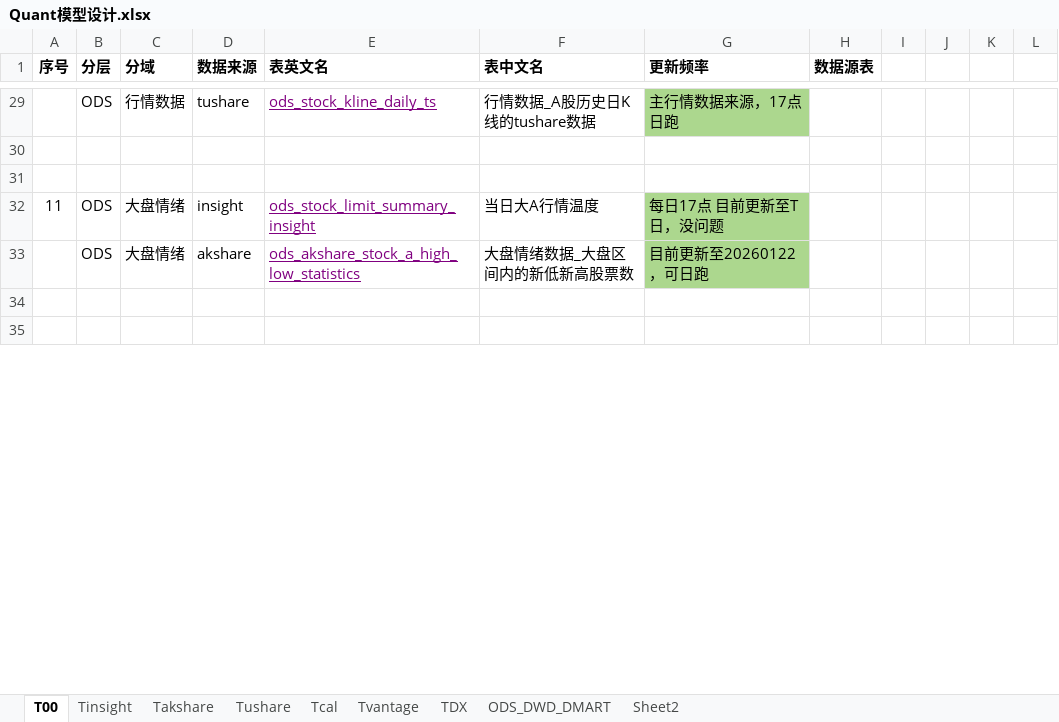
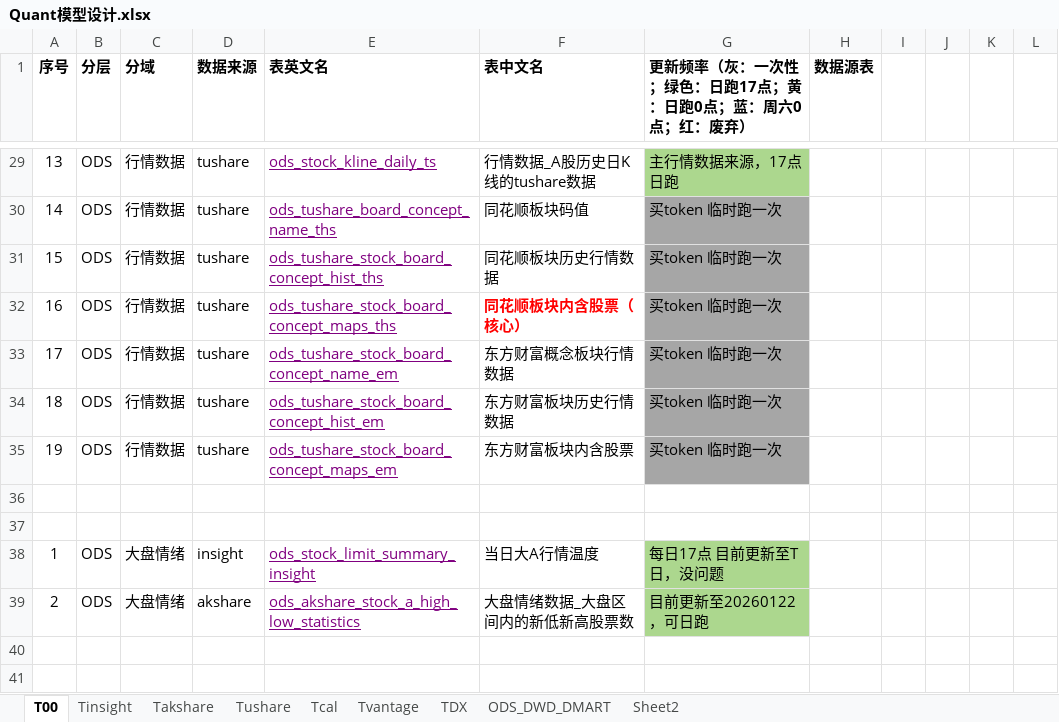
Before and after one commit to WangDaoheng/Quant, an Excel workbook: Others/Quant模型设计.xlsx, sheet T00, drawn as a sheet; only a part is shown, gaps mark what is left out; values as stored, in another font and other column widths than the file's, no borders; charts and pictures not drawn; addresses are those after the commit; the diff covers the shown part only; the diff names each change by its address in the sheet, - before the commit and + after, or states it on an @@ line.

```diff
--- a/Others/Quant模型设计.xlsx (sheet T00)
+++ b/Others/Quant模型设计.xlsx (sheet T00)
-G1: 更新频率
+G1: 更新频率（灰：一次性；绿色：日跑17点；黄：日跑0点；蓝：周六0点；红：废弃）
-A29 (序号): (empty)
+A29 (序号): 13
+row 30: 14 | ODS | 行情数据 | tushare | ods_tushare_board_concept_name_ths | 同花顺板块码值 | 买token 临时跑一次
+row 31: 15 | ODS | 行情数据 | tushare | ods_tushare_stock_board_concept_hist_ths | 同花顺板块历史行情数据 | 买token 临时跑一次
+row 32: 16 | ODS | 行情数据 | tushare | ods_tushare_stock_board_concept_maps_ths | 同花顺板块内含股票（核心） | 买token 临时跑一次
+row 33: 17 | ODS | 行情数据 | tushare | ods_tushare_stock_board_concept_name_em | 东方财富概念板块行情数据 | 买token 临时跑一次
+row 34: 18 | ODS | 行情数据 | tushare | ods_tushare_stock_board_concept_hist_em | 东方财富板块历史行情数据 | 买token 临时跑一次
+row 35: 19 | ODS | 行情数据 | tushare | ods_tushare_stock_board_concept_maps_em | 东方财富板块内含股票 | 买token 临时跑一次
-A38 (序号): 11
+A38 (序号): 1
-A39 (序号): (empty)
+A39 (序号): 2
```
Also changed, not shown: 1 added row, 33 edited cells, cell formats and merged cells elsewhere in this sheet, sheet Tushare, sheet Tcal, charts or pictures, 14 other files.
